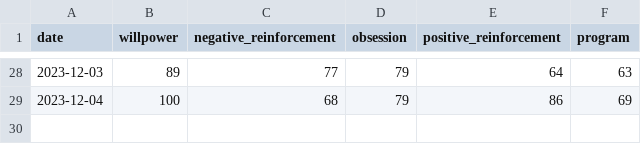
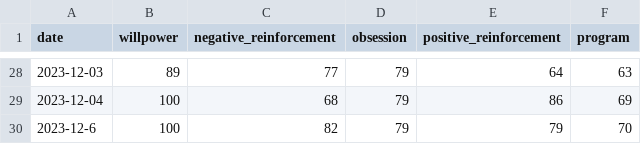
Before and after one commit to lukaselsrode/projects, a CSV file: total_behavioural_tracker/src/config/user_data/data.csv, drawn as a sheet; only a part is shown, gaps mark what is left out.

```diff
--- a/total_behavioural_tracker/src/config/user_data/data.csv
+++ b/total_behavioural_tracker/src/config/user_data/data.csv
@@ -29 +29,2 @@ date,willpower,negative_reinforcement,obsession,positive_reinforcement,program
 2023-12-04,100,68,79,86,69
+2023-12-6,100,82,79,79,70
```
Also changed, not shown: 2 other files.
